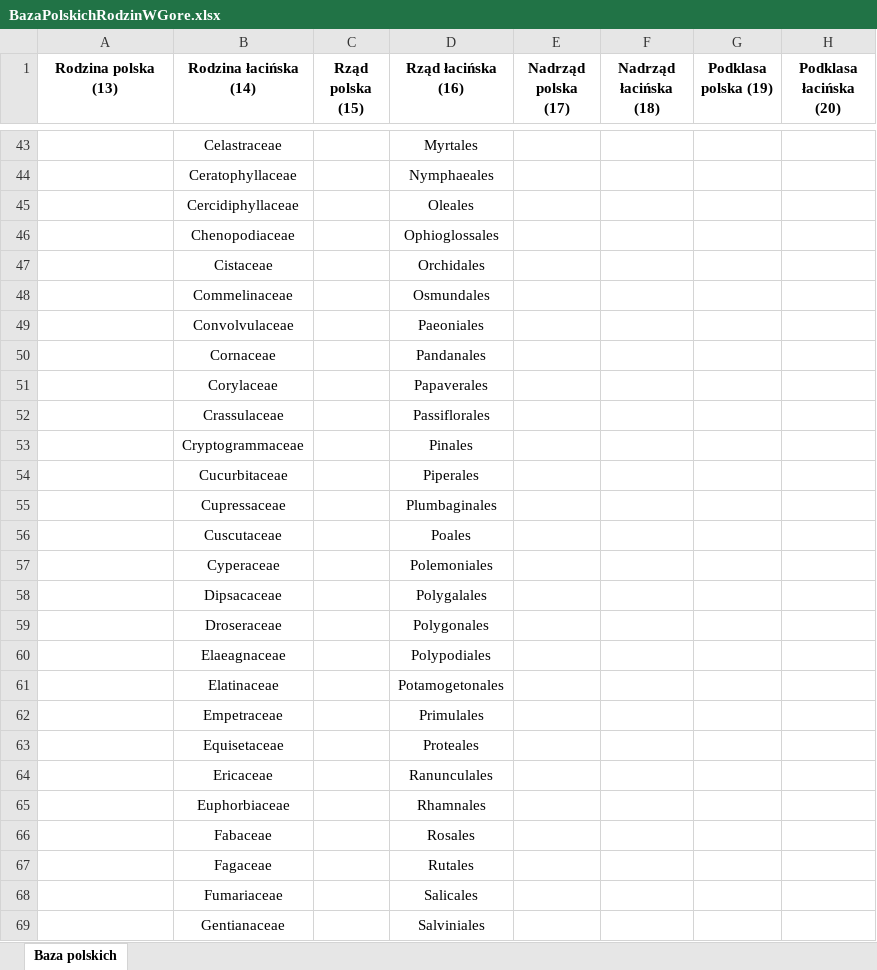
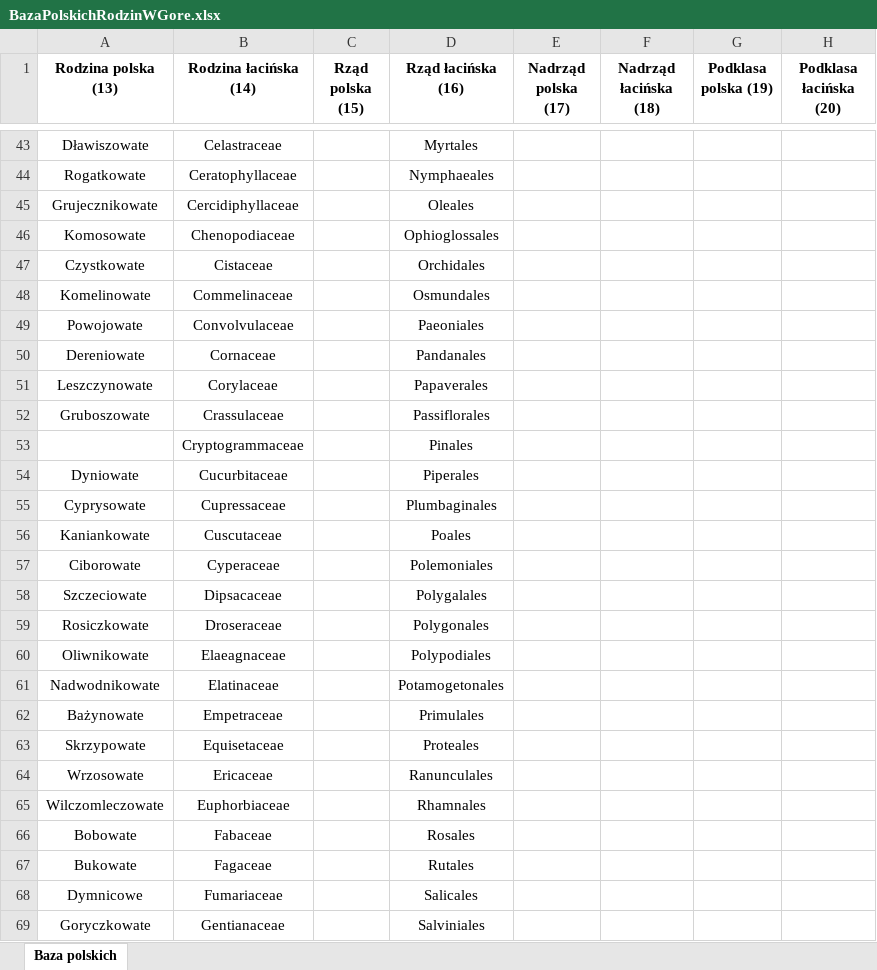
Before and after one commit to Anvendir/BotanikaBazaDanychParser, an Excel workbook: BazaPolskichRodzinWGore.xlsx, sheet Baza polskich, drawn as a sheet; only a part is shown, gaps mark what is left out; values as stored, in another font and other column widths than the file's, no borders; the diff covers the shown part only; the diff names each change by its address in the sheet, - before the commit and + after, or states it on an @@ line.

Commit message:
Modifing BazaPolskichRodzinWGore.xlsx

```diff
--- a/BazaPolskichRodzinWGore.xlsx (sheet Baza polskich)
+++ b/BazaPolskichRodzinWGore.xlsx (sheet Baza polskich)
-A43 (Rodzina polska (13)): (empty)
+A43 (Rodzina polska (13)): Dławiszowate
-A44 (Rodzina polska (13)): (empty)
+A44 (Rodzina polska (13)): Rogatkowate
-A45 (Rodzina polska (13)): (empty)
+A45 (Rodzina polska (13)): Grujecznikowate
-A46 (Rodzina polska (13)): (empty)
+A46 (Rodzina polska (13)): Komosowate
-A47 (Rodzina polska (13)): (empty)
+A47 (Rodzina polska (13)): Czystkowate
-A48 (Rodzina polska (13)): (empty)
+A48 (Rodzina polska (13)): Komelinowate
-A49 (Rodzina polska (13)): (empty)
+A49 (Rodzina polska (13)): Powojowate
-A50 (Rodzina polska (13)): (empty)
+A50 (Rodzina polska (13)): Dereniowate
-A51 (Rodzina polska (13)): (empty)
+A51 (Rodzina polska (13)): Leszczynowate
-A52 (Rodzina polska (13)): (empty)
+A52 (Rodzina polska (13)): Gruboszowate
-A54 (Rodzina polska (13)): (empty)
+A54 (Rodzina polska (13)): Dyniowate
-A55 (Rodzina polska (13)): (empty)
+A55 (Rodzina polska (13)): Cyprysowate
-A56 (Rodzina polska (13)): (empty)
+A56 (Rodzina polska (13)): Kaniankowate
-A57 (Rodzina polska (13)): (empty)
+A57 (Rodzina polska (13)): Ciborowate
-A58 (Rodzina polska (13)): (empty)
+A58 (Rodzina polska (13)): Szczeciowate
-A59 (Rodzina polska (13)): (empty)
+A59 (Rodzina polska (13)): Rosiczkowate
-A60 (Rodzina polska (13)): (empty)
+A60 (Rodzina polska (13)): Oliwnikowate
-A61 (Rodzina polska (13)): (empty)
+A61 (Rodzina polska (13)): Nadwodnikowate
-A62 (Rodzina polska (13)): (empty)
+A62 (Rodzina polska (13)): Bażynowate
-A63 (Rodzina polska (13)): (empty)
+A63 (Rodzina polska (13)): Skrzypowate
-A64 (Rodzina polska (13)): (empty)
+A64 (Rodzina polska (13)): Wrzosowate
-A65 (Rodzina polska (13)): (empty)
+A65 (Rodzina polska (13)): Wilczomleczowate
-A66 (Rodzina polska (13)): (empty)
+A66 (Rodzina polska (13)): Bobowate
-A67 (Rodzina polska (13)): (empty)
+A67 (Rodzina polska (13)): Bukowate
-A68 (Rodzina polska (13)): (empty)
+A68 (Rodzina polska (13)): Dymnicowe
-A69 (Rodzina polska (13)): (empty)
+A69 (Rodzina polska (13)): Goryczkowate
```
Also changed, not shown: 160 edited cells elsewhere in this sheet.
